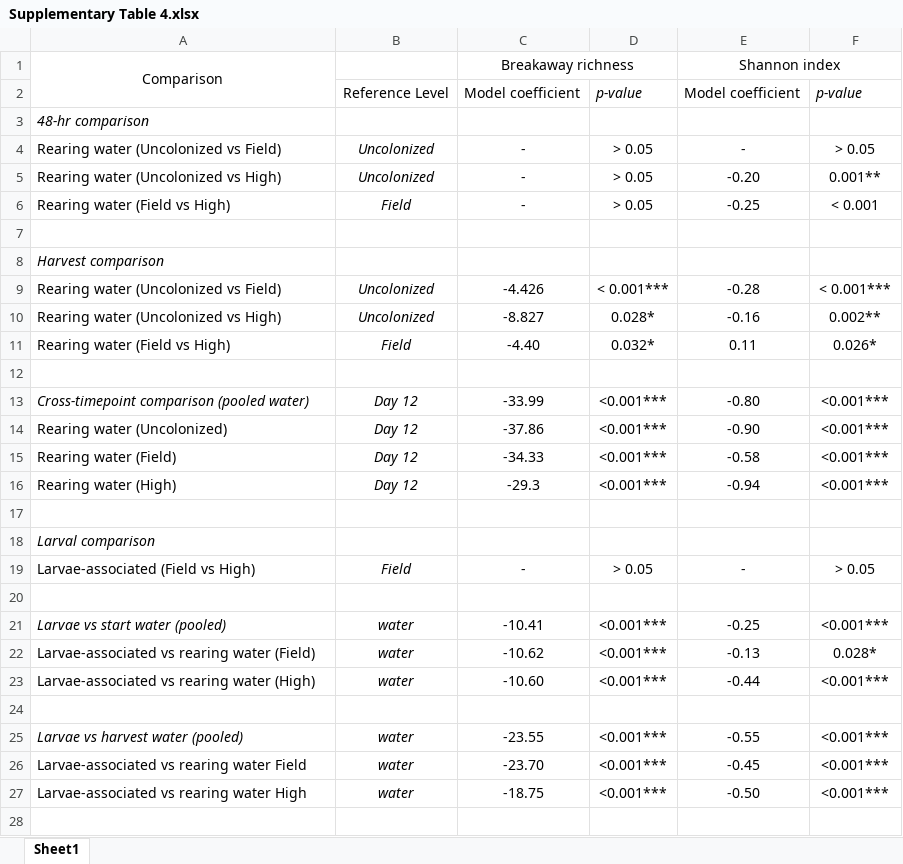
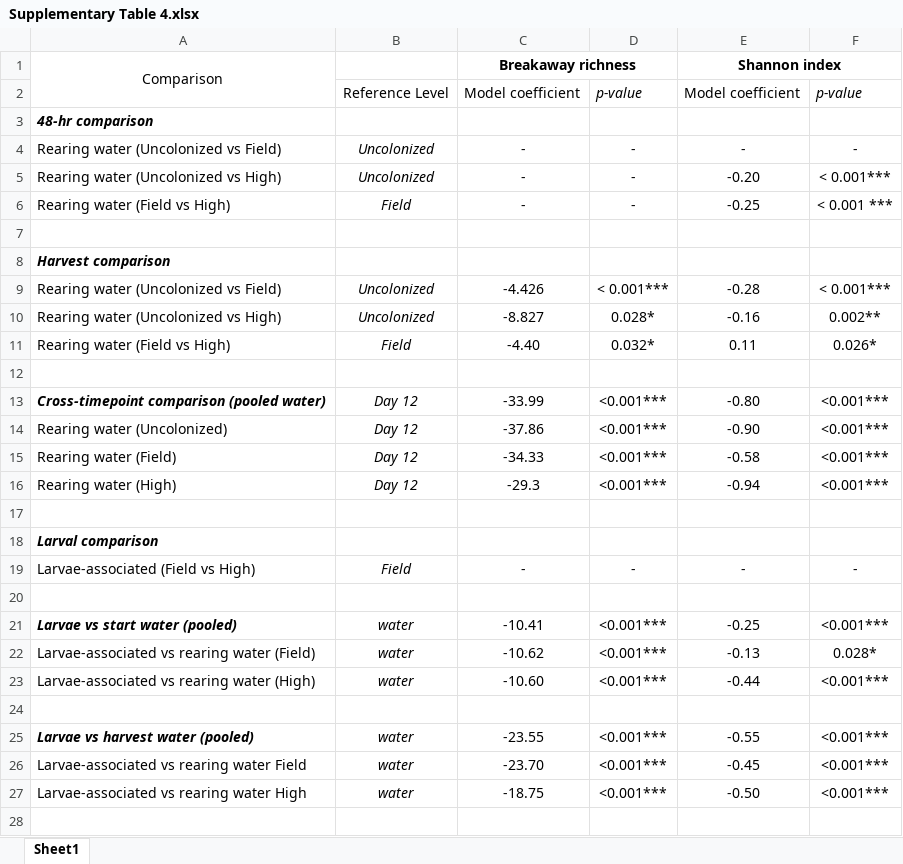
Before and after one commit to kcoonlab/wyeomyia-niche-construction, an Excel workbook: Supplementary Table 4.xlsx, sheet Sheet1, drawn as a sheet; only a part is shown; values as stored, in another font and other column widths than the file's, no borders; the diff covers the shown part only; the diff names each change by its address in the sheet, - before the commit and + after, or states it on an @@ line.

```diff
--- a/Supplementary Table 4.xlsx (sheet Sheet1)
+++ b/Supplementary Table 4.xlsx (sheet Sheet1)
-C1 bold: off
+C1 bold: on
-E1 bold: off
+E1 bold: on
-A3 bold: off
+A3 bold: on
-D4:D6: > 0.05
+D4:D6: -
-F4: > 0.05
+F4: -
-F5: 0.001**
+F5: < 0.001***
-F6: < 0.001
+F6: < 0.001 ***
-A8 bold: off
+A8 bold: on
-A13 bold: off
+A13 bold: on
-A18 bold: off
+A18 bold: on
-D19: > 0.05
+D19: -
-F19: > 0.05
+F19: -
-A21 bold: off
+A21 bold: on
-A25 bold: off
+A25 bold: on
+row 28: (empty)
```
Also changed, not shown: 1 added row elsewhere in this sheet, Supplementary Table 5.xlsx, Supplementary Table 8.xlsx, 16 other files.
